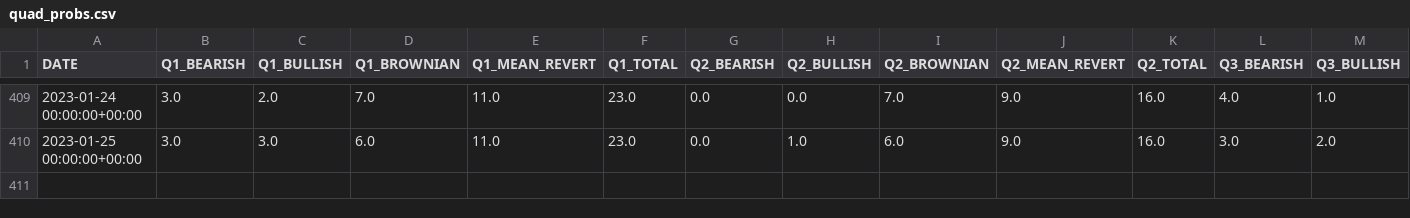
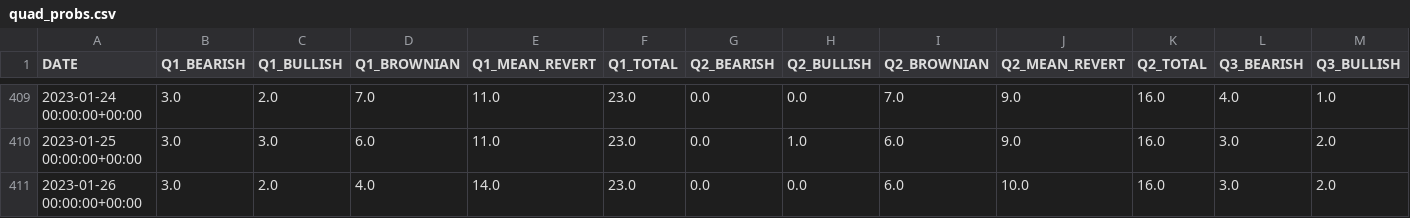
Before and after one commit to jefferygao1984/METIS_IDS_PROJECT, a CSV file: quad_probs.csv, drawn as a sheet; only a part is shown, gaps mark what is left out; rows hold the shown columns only; the diff names each change by its address in the sheet, - before the commit and + after, or states it on an @@ line.

```diff
--- a/quad_probs.csv
+++ b/quad_probs.csv
+row 411: 2023-01-26 00:00:00+00:00 | 3.0 | 2.0 | 4.0 | 14.0 | 23.0 | 0.0 | 0.0 | 6.0 | 10.0 | 16.0 | 3.0 | 2.0
```
Also changed, not shown: summary_overview_15m.csv, summary_overview_1d.csv, 5 other files.
